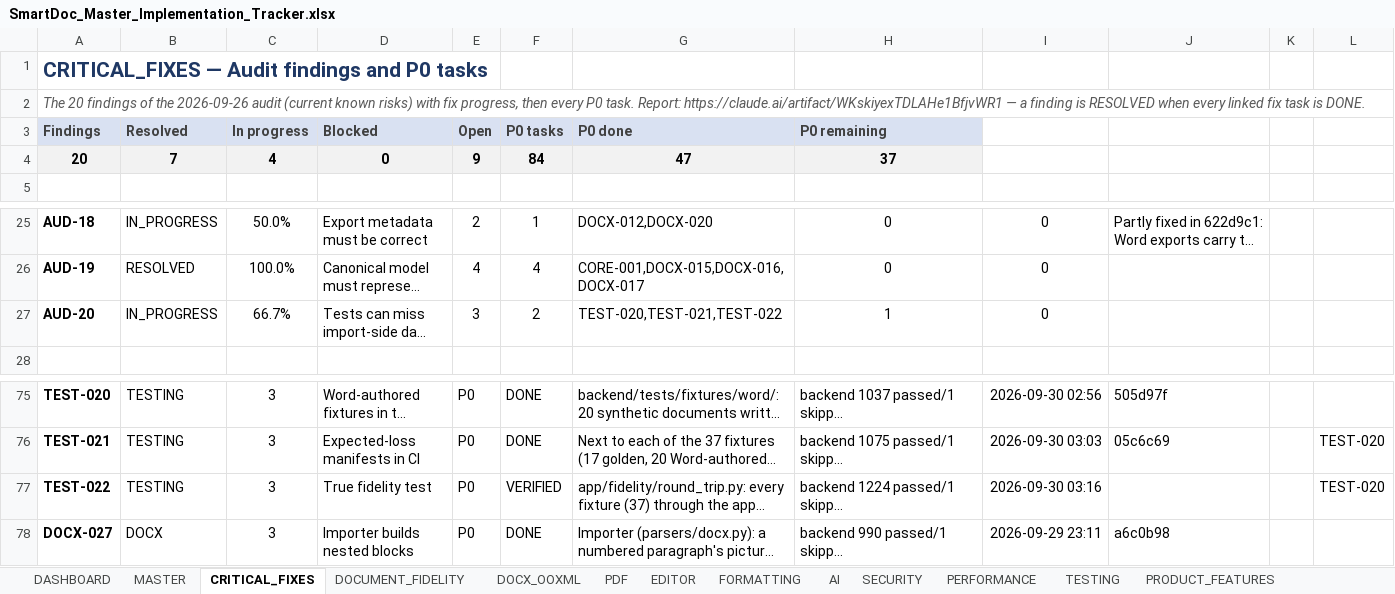
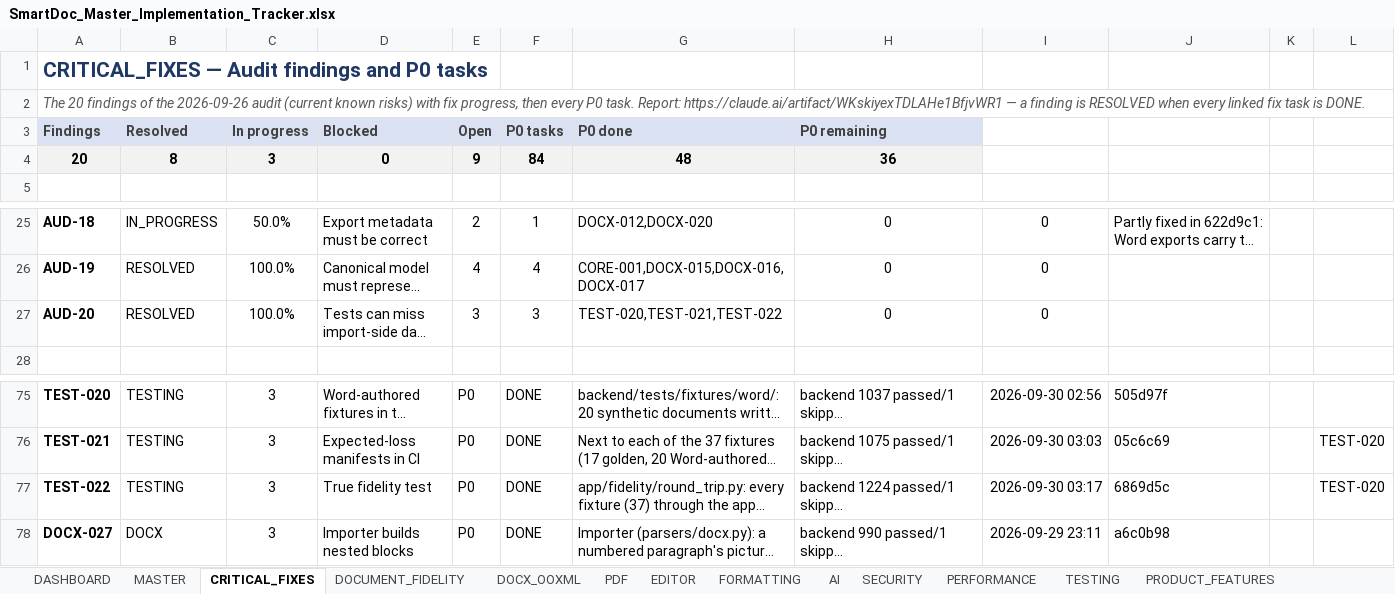
Before and after one commit to Drajeto07/claude, an Excel workbook: SmartDoc_Master_Implementation_Tracker.xlsx, sheet CRITICAL_FIXES, drawn as a sheet; only a part is shown, gaps mark what is left out; long unchanged cells end in …; values as stored, in another font and other column widths than the file's, no borders; conditional formats not drawn; the diff names each change by its address in the sheet, - before the commit and + after, or states it on an @@ line.

```diff
--- a/SmartDoc_Master_Implementation_Tracker.xlsx (sheet CRITICAL_FIXES)
+++ b/SmartDoc_Master_Implementation_Tracker.xlsx (sheet CRITICAL_FIXES)
-B4 (Resolved): 7
+B4 (Resolved): 8
-C4 (In progress): 4
+C4 (In progress): 3
-G4 (P0 done): 47
+G4 (P0 done): 48
-H4 (P0 remaining): 37
+H4 (P0 remaining): 36
-B27 (Resolved): IN_PROGRESS
+B27 (Resolved): RESOLVED
-C27 (In progress): 66.7%
+C27 (In progress): 100.0%
-F27 (P0 tasks): 2
+F27 (P0 tasks): 3
-H27 (P0 remaining): 1
+H27 (P0 remaining): 0
-F77 (P0 tasks): VERIFIED
+F77 (P0 tasks): DONE
-I77: 2026-09-30 03:16
+I77: 2026-09-30 03:17
-J77: (empty)
+J77: 6869d5c
```
Also changed, not shown: sheet TESTING, sheet DASHBOARD, sheet MASTER, sheet DOCX_OOXML, sheet SESSION_STATE, sheet CHANGE_LOG, 2 more sheets, formulas that keep their value, 12 other files.
